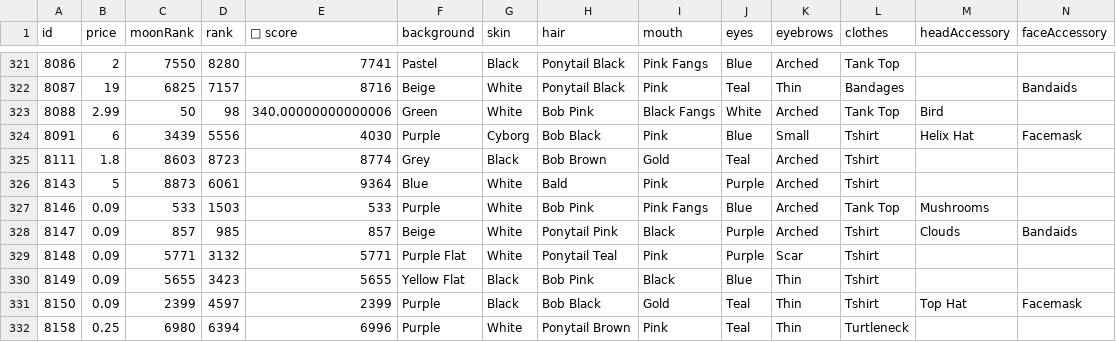
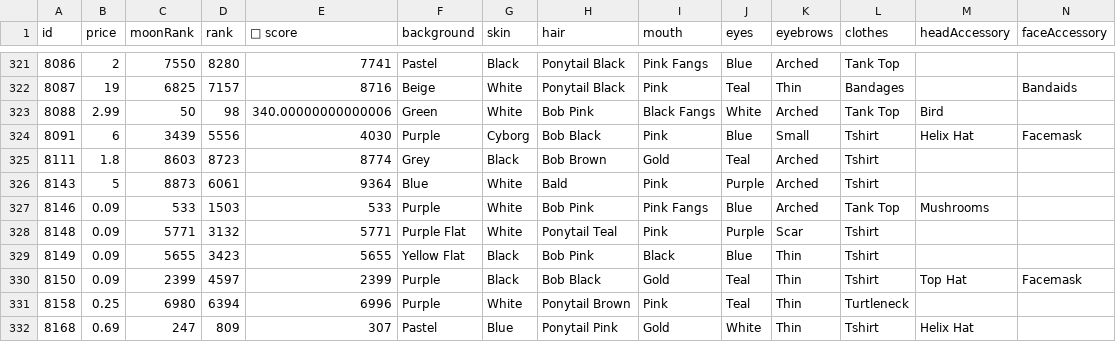
Before and after one commit to braposo/gloom-monitor, a CSV file: gloom-data-magiceden.csv, drawn as a sheet; only a part is shown, gaps mark what is left out; the shorter side is filled out with more unchanged rows; rows hold the shown columns only; the diff names each change by its address in the sheet, - before the commit and + after, or states it on an @@ line.

Commit message:
Flat: latest data (2021-12-11T03:22:19.570Z) {   "date": "2021-12-11T03:22:19.570Z",   "files": [     {       "name": "gloom-data-magiceden.csv",       "deltaBytes": -219,       "source": "https://api-mainnet.magiceden.io/rpc/getListedNFTsByQuery?q=%7B%22%24match%22%3A%7B%22collectionSymbol%22%3A%22gloom_punk_club%22%7D%2C%22%24sort%22%3A%7B%22takerAmount%22%3A1%2C%22createdAt%22%3A-1%7D%7D"     },     {       "name": "gloom-picks-magiceden.csv",       "deltaBytes": 1,       "source": "https://api-mainnet.magiceden.io/rpc/getListedNFTsByQuery?q=%7B%22%24match%22%3A%7B%22collectionSymbol%22%3A%22gloom_punk_club%22%7D%2C%22%24sort%22%3A%7B%22takerAmount%22%3A1%2C%22createdAt%22%3A-1%7D%7D"     }   ] }

```diff
--- a/gloom-data-magiceden.csv
+++ b/gloom-data-magiceden.csv
-row 328: 8147 | 0.09 | 857 | 985 | 857 | Beige | White | Ponytail Pink | Black | Purple | Arched | Tshirt | Clouds | Bandaids
```
Also changed, not shown: gloom-picks-magiceden.csv.
